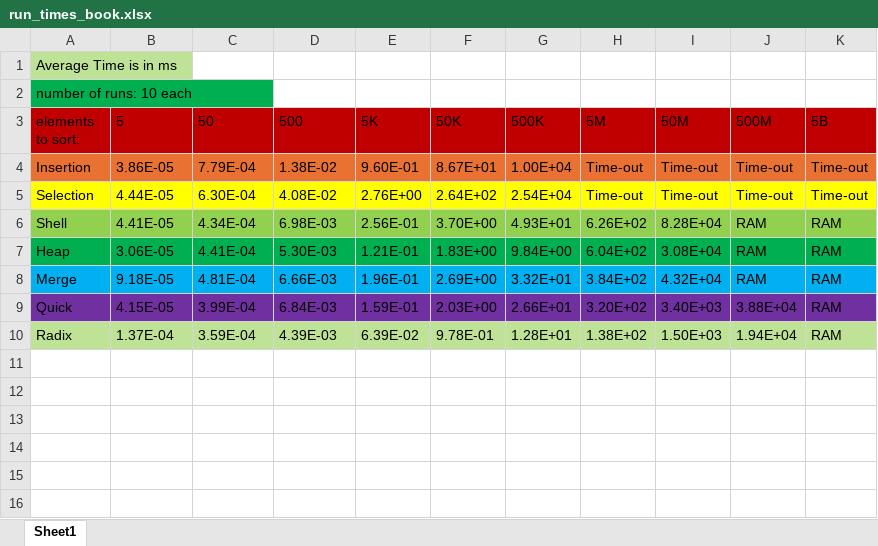
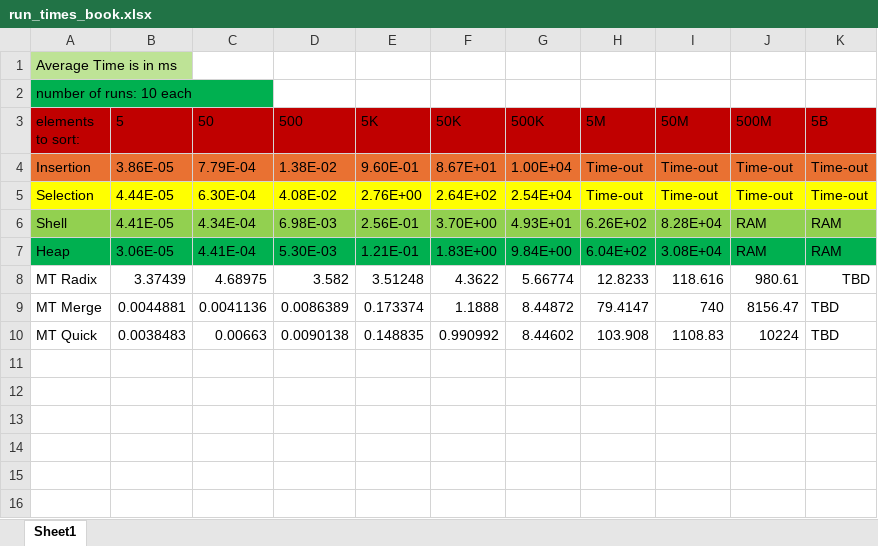
Before and after one commit to moaderboat/ADS_Project_3, an Excel workbook: run_times_book.xlsx, sheet Sheet1, drawn as a sheet; only a part is shown; values as stored, in another font and other column widths than the file's, no borders; charts and pictures not drawn; removed rows and columns are numbered as before the commit, all else as after; the diff names each change by its address in the sheet, - before the commit and + after, or states it on an @@ line.

```diff
--- a/run_times_book.xlsx (sheet Sheet1)
+++ b/run_times_book.xlsx (sheet Sheet1)
-row 8: Merge | 9.18E-05 | 4.81E-04 | 6.66E-03 | 1.96E-01 | 2.69E+00 | 3.32E+01 | 3.84E+02 | 4.32E+04 | RAM | RAM
-row 9: Quick | 4.15E-05 | 3.99E-04 | 6.84E-03 | 1.59E-01 | 2.03E+00 | 2.66E+01 | 3.20E+02 | 3.40E+03 | 3.88E+04 | RAM
-row 10: Radix | 1.37E-04 | 3.59E-04 | 4.39E-03 | 6.39E-02 | 9.78E-01 | 1.28E+01 | 1.38E+02 | 1.50E+03 | 1.94E+04 | RAM
+row 8: MT Radix | 3.37439 | 4.68975 | 3.582 | 3.51248 | 4.3622 | 5.66774 | 12.8233 | 118.616 | 980.61 | TBD
+row 9: MT Merge | 0.0044881 | 0.0041136 | 0.0086389 | 0.173374 | 1.1888 | 8.44872 | 79.4147 | 740 | 8156.47 | TBD
+row 10: MT Quick | 0.0038483 | 0.00663 | 0.0090138 | 0.148835 | 0.990992 | 8.44602 | 103.908 | 1108.83 | 10224 | TBD
```
Also changed, not shown: 6 other files.
